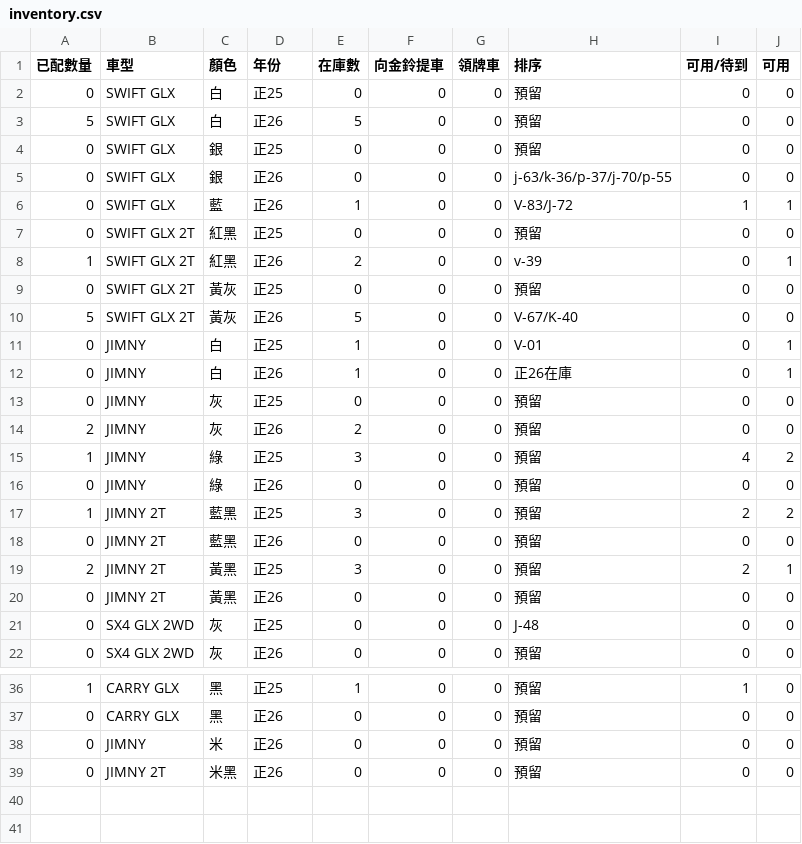
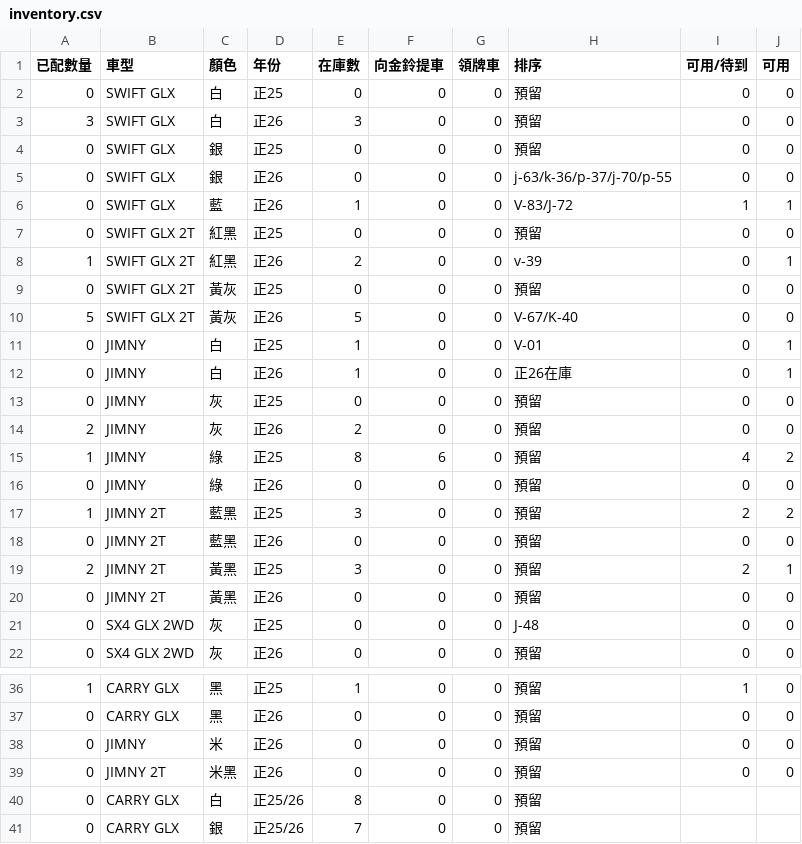
Before and after one commit to subarudms/suzuki-inventory, a CSV file: inventory.csv, drawn as a sheet; only a part is shown, gaps mark what is left out.

Commit message:
Update: 2026-04-23 09:11:00.096436

```diff
--- a/inventory.csv
+++ b/inventory.csv
@@ -2,3 +2,3 @@
 0,SWIFT GLX,白,正25,0,0,0,預留,0,0
-5,SWIFT GLX,白,正26,5,0,0,預留,0,0
+3,SWIFT GLX,白,正26,3,0,0,預留,0,0
 0,SWIFT GLX,銀,正25,0,0,0,預留,0,0
@@ -14,3 +14,3 @@
 2,JIMNY,灰,正26,2,0,0,預留,0,0
-1,JIMNY,綠,正25,3,0,0,預留,4,2
+1,JIMNY,綠,正25,8,6,0,預留,4,2
 0,JIMNY,綠,正26,0,0,0,預留,0,0
@@ -39 +39,3 @@
 0,JIMNY 2T,米黑,正26,0,0,0,預留,0,0
+0,CARRY GLX,白,正25/26,8,0,0,預留,,
+0,CARRY GLX,銀,正25/26,7,0,0,預留,,
```
